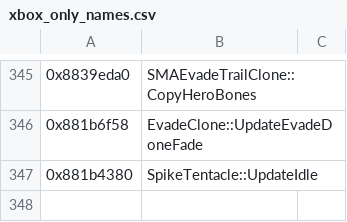
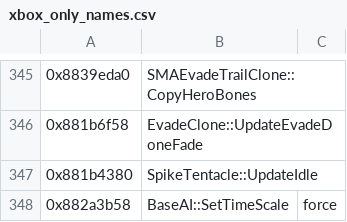
Before and after one commit to Graine25/EdgeOfTimeRecomp, a CSV file: tools/ida/data/xbox_only_names.csv, drawn as a sheet; only a part is shown, gaps mark what is left out.

```diff
--- a/tools/ida/data/xbox_only_names.csv
+++ b/tools/ida/data/xbox_only_names.csv
@@ -347 +347,2 @@
 0x881b4380,SpikeTentacle::UpdateIdle
+0x882a3b58,BaseAI::SetTimeScale,force
```
